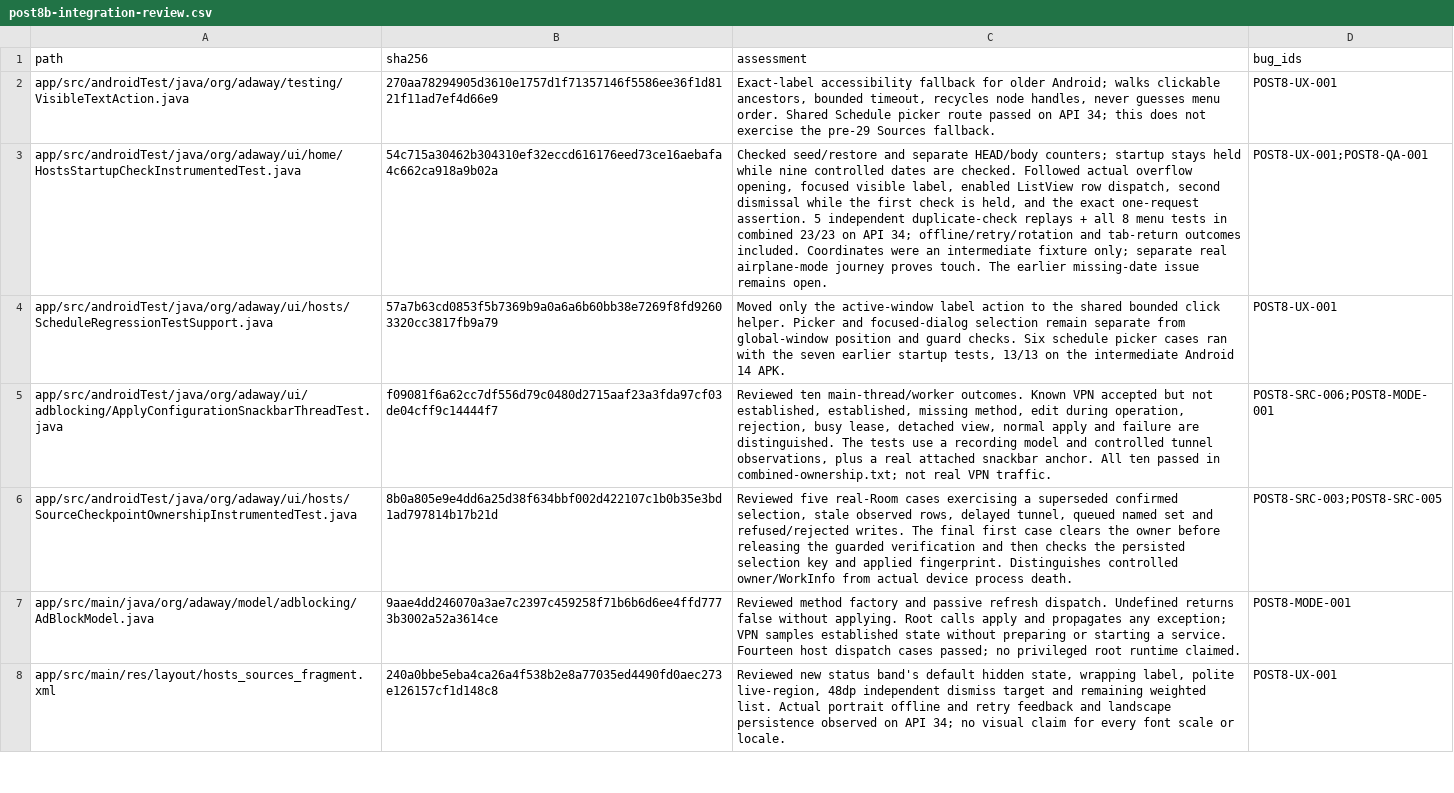
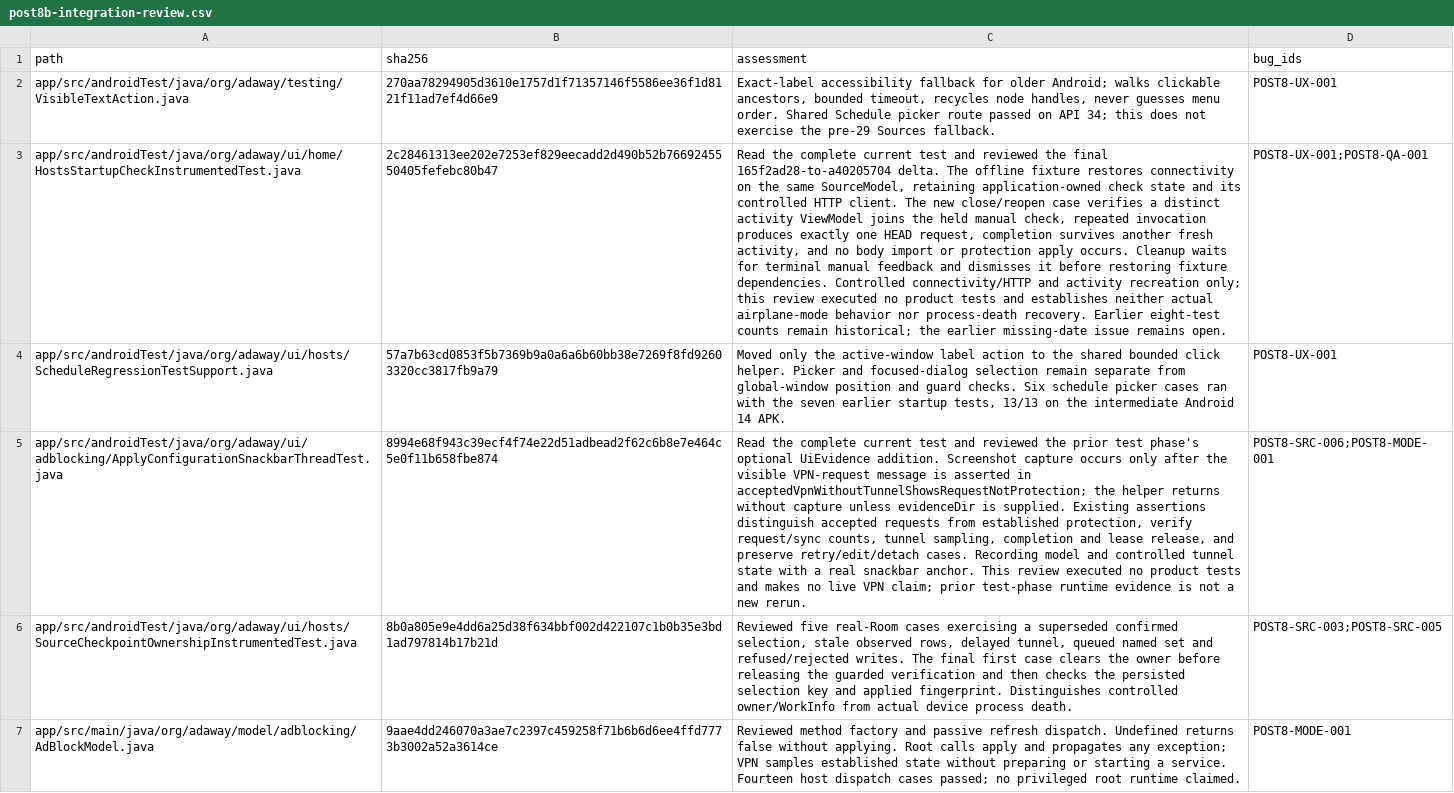
Before and after one commit to stevesolun/AdAway, a CSV file: tasks/audit-2026-11-25/post8b-integration-review.csv, drawn as a sheet; only a part is shown; the shorter side is filled out with more unchanged rows; the diff names each change by its address in the sheet, - before the commit and + after, or states it on an @@ line.

```diff
--- a/tasks/audit-2026-11-25/post8b-integration-review.csv
+++ b/tasks/audit-2026-11-25/post8b-integration-review.csv
-B3 (sha256): 54c715a30462b304310ef32eccd616176eed73ce16aebafa4c662ca918a9b02a
+B3 (sha256): 2c28461313ee202e7253ef829eecadd2d490b52b7669245550405fefebc80b47
-C3 (assessment): Checked seed/restore and separate HEAD/body counters; startup stays held while nine controlled dates are checked. Followed actual overflow opening, focused visible label, enabled ListView row dispatch, second dismissal while the first check is held, and the exact one-request assertion. 5 independent duplicate-check replays + all 8 menu tests in combined 23/23 on API 34; offline/retry/rotation and tab-return outcomes included. Coordinates were an intermediate fixture only; separate real airplane-mode journey proves touch. The earlier missing-date…
+C3 (assessment): Read the complete current test and reviewed the final 165f2ad28-to-a40205704 delta. The offline fixture restores connectivity on the same SourceModel, retaining application-owned check state and its controlled HTTP client. The new close/reopen case verifies a distinct activity ViewModel joins the held manual check, repeated invocation produces exactly one HEAD request, completion survives another fresh activity, and no body import or protection apply occurs. Cleanup waits for terminal manual feedback and dismisses it before restoring fixture dependencies. Controlled connectivity/HTTP and activity recreation only; this review executed no product tests and establishes neither actual airplane-mode behavior nor process-death recovery. Earlier eight-test counts remain historical; the earlier missing-date…
-B5 (sha256): f09081f6a62cc7df556d79c0480d2715aaf23a3fda97cf03de04cff9c14444f7
+B5 (sha256): 8994e68f943c39ecf4f74e22d51adbead2f62c6b8e7e464c5e0f11b658fbe874
-C5 (assessment): Reviewed ten main-thread/worker outcomes. Known VPN accepted but not established, established, missing method, edit during operation, rejection, busy lease, detached view, normal apply and failure are distinguished. The tests use a recording model and controlled tunnel observations, plus a real attached snackbar anchor. All ten passed in combined-ownership.txt; not real VPN traffic.
+C5 (assessment): Read the complete current test and reviewed the prior test phase's optional UiEvidence addition. Screenshot capture occurs only after the visible VPN-request message is asserted in acceptedVpnWithoutTunnelShowsRequestNotProtection; the helper returns without capture unless evidenceDir is supplied. Existing assertions distinguish accepted requests from established protection, verify request/sync counts, tunnel sampling, completion and lease release, and preserve retry/edit/detach cases. Recording model and controlled tunnel state with a real snackbar anchor. This review executed no product tests and makes no live VPN claim; prior test-phase runtime evidence is not a new rerun.
```
Also changed, not shown: tasks/audit-2026-11-25/post8b-source-review.csv, 2 other files.
